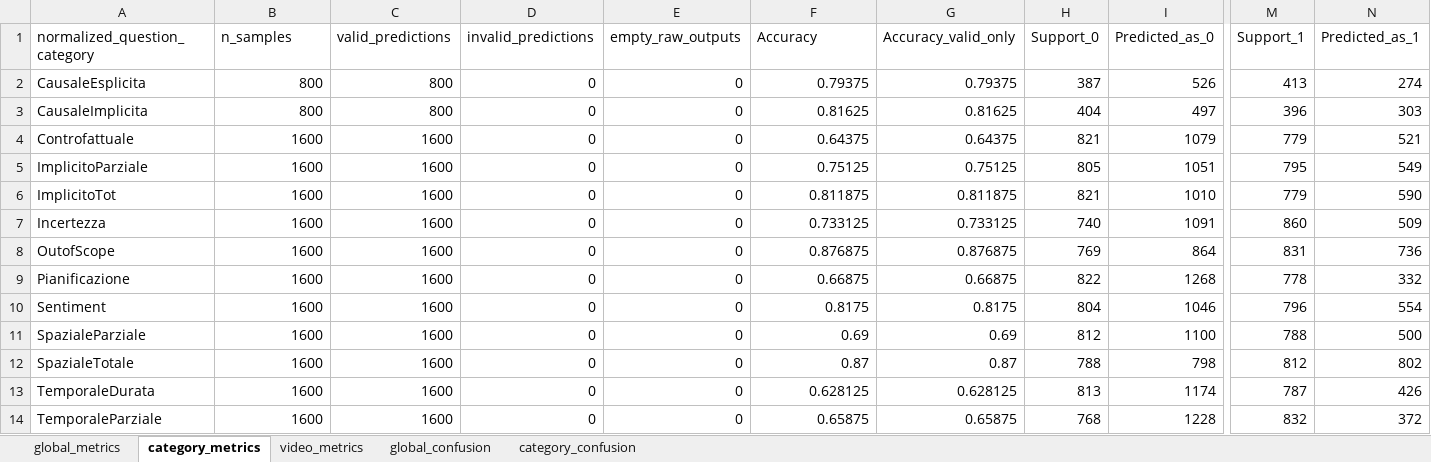
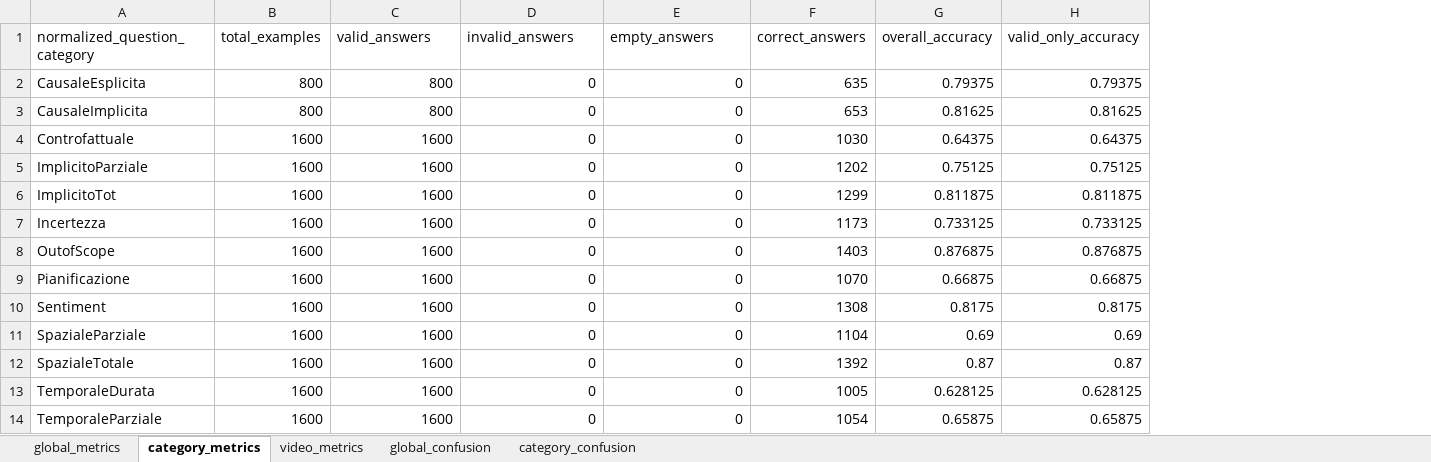
Before and after one commit to BlackCodingKitten/Tirocinio, an Excel workbook: Data/ModelResponse/3_MAIA-like/evaluation/3_MAIA-like_evaluation_summary.xlsx, sheet category_metrics, drawn as a sheet; only a part is shown, gaps mark what is left out; values as stored, in another font and other column widths than the file's, no borders; removed rows and columns are numbered as before the commit, all else as after; the diff covers the shown part only; the diff names each change by its address in the sheet, - before the commit and + after, or states it on an @@ line.

```diff
--- a/Data/ModelResponse/3_MAIA-like/evaluation/3_MAIA-like_evaluation_summary.xlsx (sheet category_metrics)
+++ b/Data/ModelResponse/3_MAIA-like/evaluation/3_MAIA-like_evaluation_summary.xlsx (sheet category_metrics)
+column F (correct_answers), rows 2-14: 635 | 653 | 1030 | 1202 | 1299 | 1173 | 1403 | 1070 | 1308 | 1104 | 1392 | 1005 | 1054
-column H (Support_0), rows 2-14: 387 | 404 | 821 | 805 | 821 | 740 | 769 | 822 | 804 | 812 | 788 | 813 | 768
-column I (Predicted_as_0), rows 2-14: 526 | 497 | 1079 | 1051 | 1010 | 1091 | 864 | 1268 | 1046 | 1100 | 798 | 1174 | 1228
-column M (Support_1), rows 2-14: 413 | 396 | 779 | 795 | 779 | 860 | 831 | 778 | 796 | 788 | 812 | 787 | 832
-column N (Predicted_as_1), rows 2-14: 274 | 303 | 521 | 549 | 590 | 509 | 736 | 332 | 554 | 500 | 802 | 426 | 372
-B1: n_samples
+B1: total_examples
-C1: valid_predictions
+C1: valid_answers
-D1: invalid_predictions
+D1: invalid_answers
-E1: empty_raw_outputs
+E1: empty_answers
-G1: Accuracy
+G1: overall_accuracy
-H1: Accuracy_valid_only
+H1: valid_only_accuracy
```
Also changed, not shown: 10 edited cells elsewhere in this sheet, sheet global_metrics, sheet video_metrics, sheet global_confusion, sheet category_confusion, Data/ModelResponse/4_MAIA-like/evaluation/4_MAIA-like_evaluation_summary.xlsx, 3 other files.
